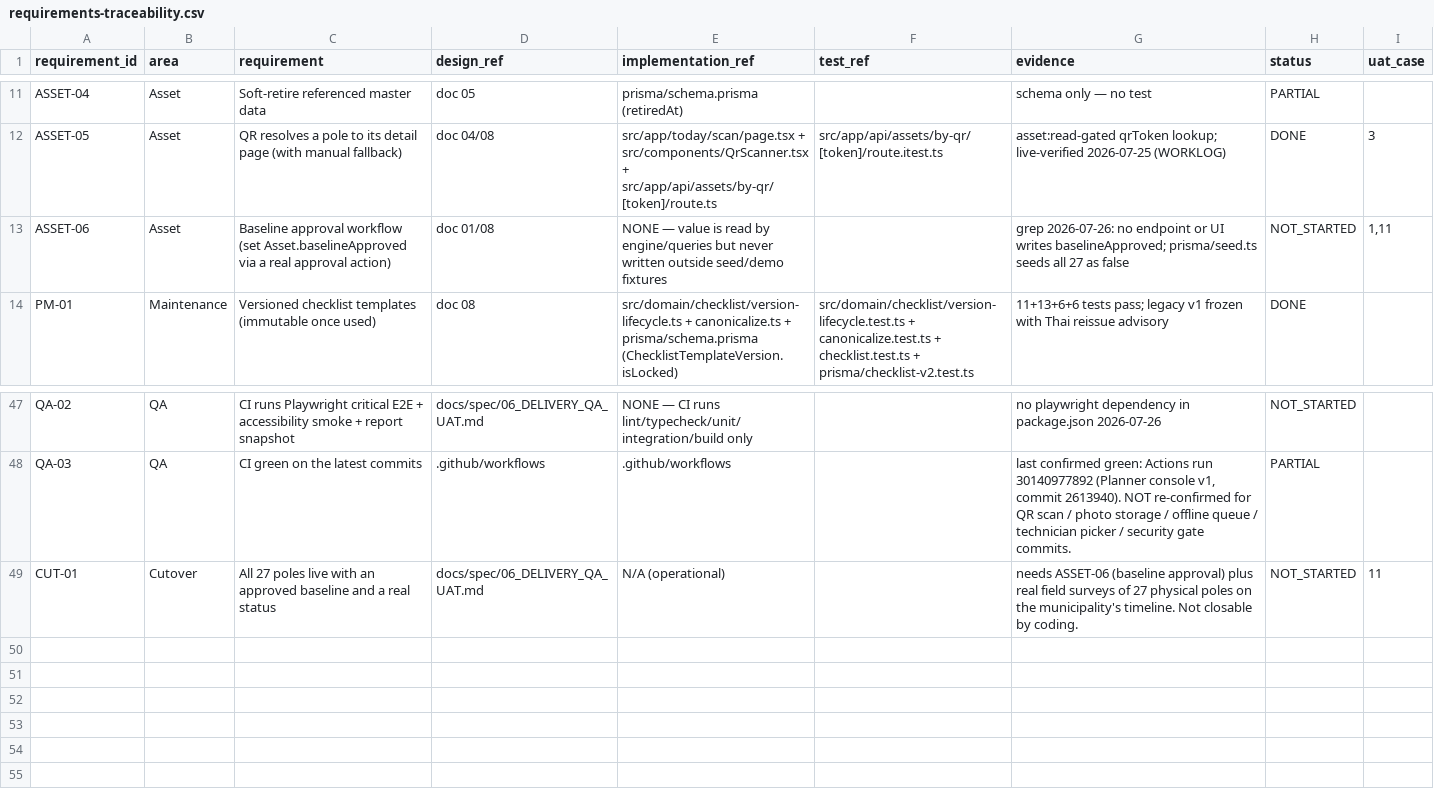
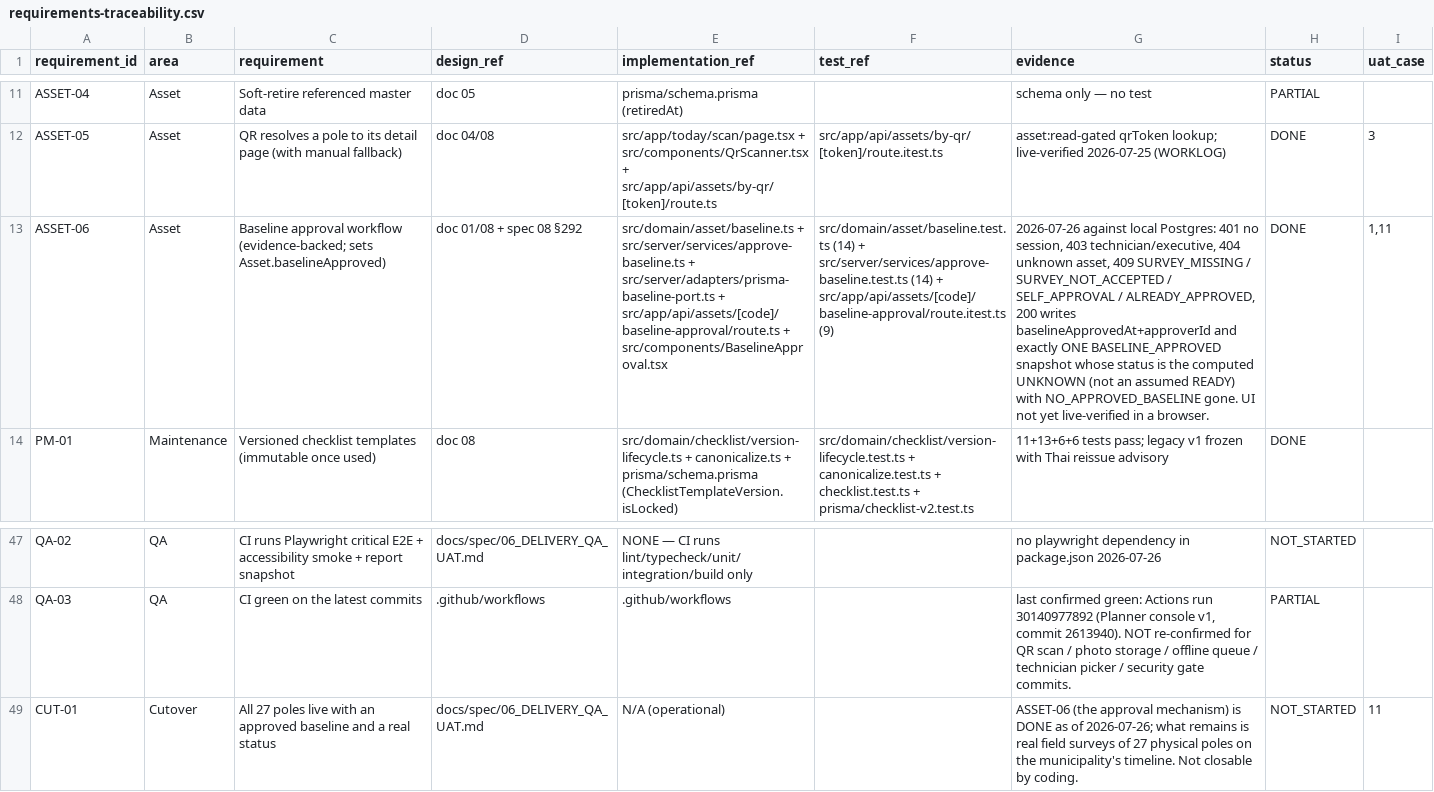
Before and after one commit to poppatompong-dev/sos-maintenance, a CSV file: requirements-traceability.csv, drawn as a sheet; only a part is shown, gaps mark what is left out; the diff names each change by its address in the sheet, - before the commit and + after, or states it on an @@ line.

```diff
--- a/requirements-traceability.csv
+++ b/requirements-traceability.csv
-C13 (requirement): …approval workflow (set Asset.baselineApproved via a real approval action)
+C13 (requirement): …approval workflow (evidence-backed; sets Asset.baselineApproved)
-D13 (design_ref): doc 01/08
+D13 (design_ref): doc 01/08 + spec 08 §292
-E13 (implementation_ref): NONE — value is read by engine/queries but never written outside seed/demo fixtures
+E13 (implementation_ref): src/domain/asset/baseline.ts + src/server/services/approve-baseline.ts + src/server/adapters/prisma-baseline-port.ts + src/app/api/assets/[code]/baseline-approval/route.ts + src/components/BaselineApproval.tsx
-F13 (test_ref): (empty)
+F13 (test_ref): src/domain/asset/baseline.test.ts (14) + src/server/services/approve-baseline.test.ts (14) + src/app/api/assets/[code]/baseline-approval/route.itest.ts (9)
-G13 (evidence): grep 2026-07-26: no endpoint or UI writes baselineApproved; prisma/seed.ts seeds all 27 as false
+G13 (evidence): 2026-07-26 against local Postgres: 401 no session, 403 technician/executive, 404 unknown asset, 409 SURVEY_MISSING / SURVEY_NOT_ACCEPTED / SELF_APPROVAL / ALREADY_APPROVED, 200 writes baselineApprovedAt+approverId and exactly ONE BASELINE_APPROVED snapshot whose status is the computed UNKNOWN (not an assumed READY) with NO_APPROVED_BASELINE gone. UI not yet live-verified in a browser.
-H13 (status): NOT_STARTED
+H13 (status): DONE
-G49 (evidence): needs ASSET-06 (baseline approval) plus real field…
+G49 (evidence): ASSET-06 (the approval mechanism) is DONE as of 2026-07-26; what remains is real field…
```
Also changed, not shown: 3 other files.
